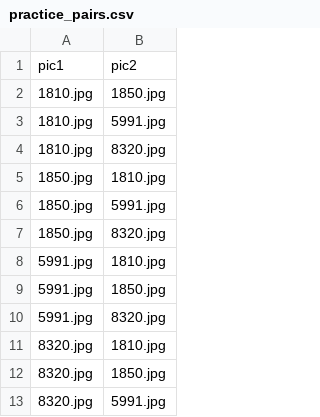
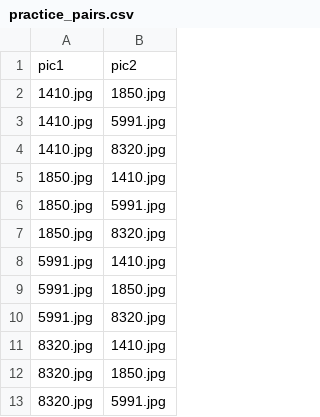
Before and after one commit to AAEStudy/Studytasks_2026test, a CSV file: lists/practice_pairs.csv, drawn as a sheet.

```diff
--- a/lists/practice_pairs.csv
+++ b/lists/practice_pairs.csv
@@ -1,12 +1,12 @@
 pic1,pic2
-1810.jpg,1850.jpg
-1810.jpg,5991.jpg
-1810.jpg,8320.jpg
-1850.jpg,1810.jpg
+1410.jpg,1850.jpg
+1410.jpg,5991.jpg
+1410.jpg,8320.jpg
+1850.jpg,1410.jpg
 1850.jpg,5991.jpg
 1850.jpg,8320.jpg
-5991.jpg,1810.jpg
+5991.jpg,1410.jpg
 5991.jpg,1850.jpg
 5991.jpg,8320.jpg
-8320.jpg,1810.jpg
+8320.jpg,1410.jpg
 8320.jpg,1850.jpg
```
Also changed, not shown: lists/calibration_pairs.csv, lists/meta_list.csv, 3 other files.
